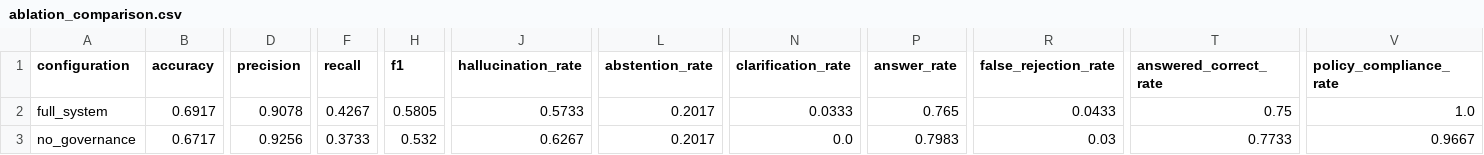
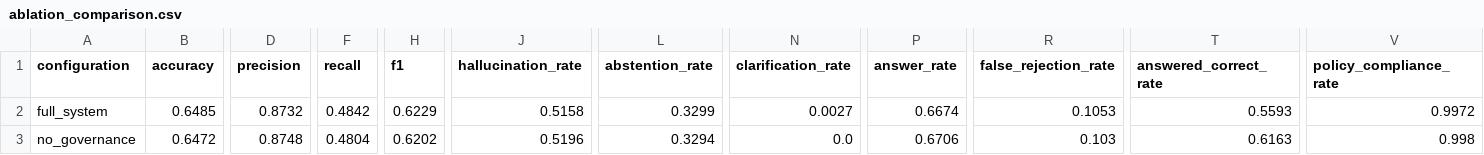
Before and after one commit to alirza-gz/Policy-Aware-Multi-Agent-RAG-for-Unanswerable-Question-Detection-in-Educational-Domain-, a CSV file: results/ablation_comparison.csv, drawn as a sheet; only a part is shown, gaps mark what is left out; the diff covers the shown part only; the diff names each change by its address in the sheet, - before the commit and + after, or states it on an @@ line.

```diff
--- a/results/ablation_comparison.csv
+++ b/results/ablation_comparison.csv
-B2 (accuracy): 0.6917
+B2 (accuracy): 0.6485
-D2 (precision): 0.9078
+D2 (precision): 0.8732
-F2 (recall): 0.4267
+F2 (recall): 0.4842
-H2 (f1): 0.5805
+H2 (f1): 0.6229
-J2 (hallucination_rate): 0.5733
+J2 (hallucination_rate): 0.5158
-L2 (abstention_rate): 0.2017
+L2 (abstention_rate): 0.3299
-N2 (clarification_rate): 0.0333
+N2 (clarification_rate): 0.0027
-P2 (answer_rate): 0.765
+P2 (answer_rate): 0.6674
-R2 (false_rejection_rate): 0.0433
+R2 (false_rejection_rate): 0.1053
-T2 (answered_correct_rate): 0.75
+T2 (answered_correct_rate): 0.5593
-V2 (policy_compliance_rate): 1.0
+V2 (policy_compliance_rate): 0.9972
-B3 (accuracy): 0.6717
+B3 (accuracy): 0.6472
-D3 (precision): 0.9256
+D3 (precision): 0.8748
-F3 (recall): 0.3733
+F3 (recall): 0.4804
-H3 (f1): 0.532
+H3 (f1): 0.6202
-J3 (hallucination_rate): 0.6267
+J3 (hallucination_rate): 0.5196
-L3 (abstention_rate): 0.2017
+L3 (abstention_rate): 0.3294
-P3 (answer_rate): 0.7983
+P3 (answer_rate): 0.6706
-R3 (false_rejection_rate): 0.03
+R3 (false_rejection_rate): 0.103
-T3 (answered_correct_rate): 0.7733
+T3 (answered_correct_rate): 0.6163
-V3 (policy_compliance_rate): 0.9667
+V3 (policy_compliance_rate): 0.998
```
Also changed, not shown: 62 edited cells elsewhere in this file, results/baseline_improvement.csv, results/metrics_comparison.csv, 22 other files.
